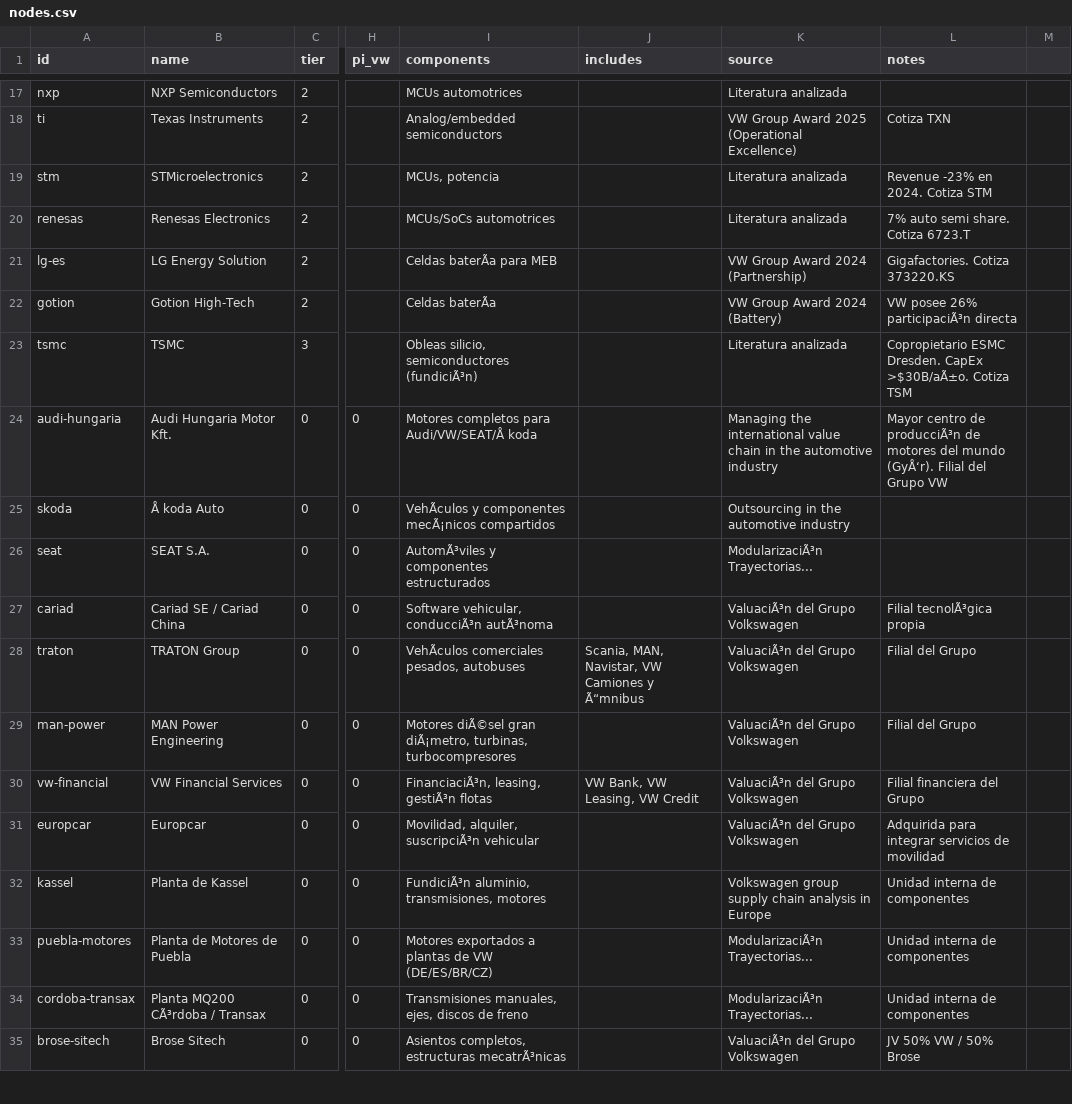
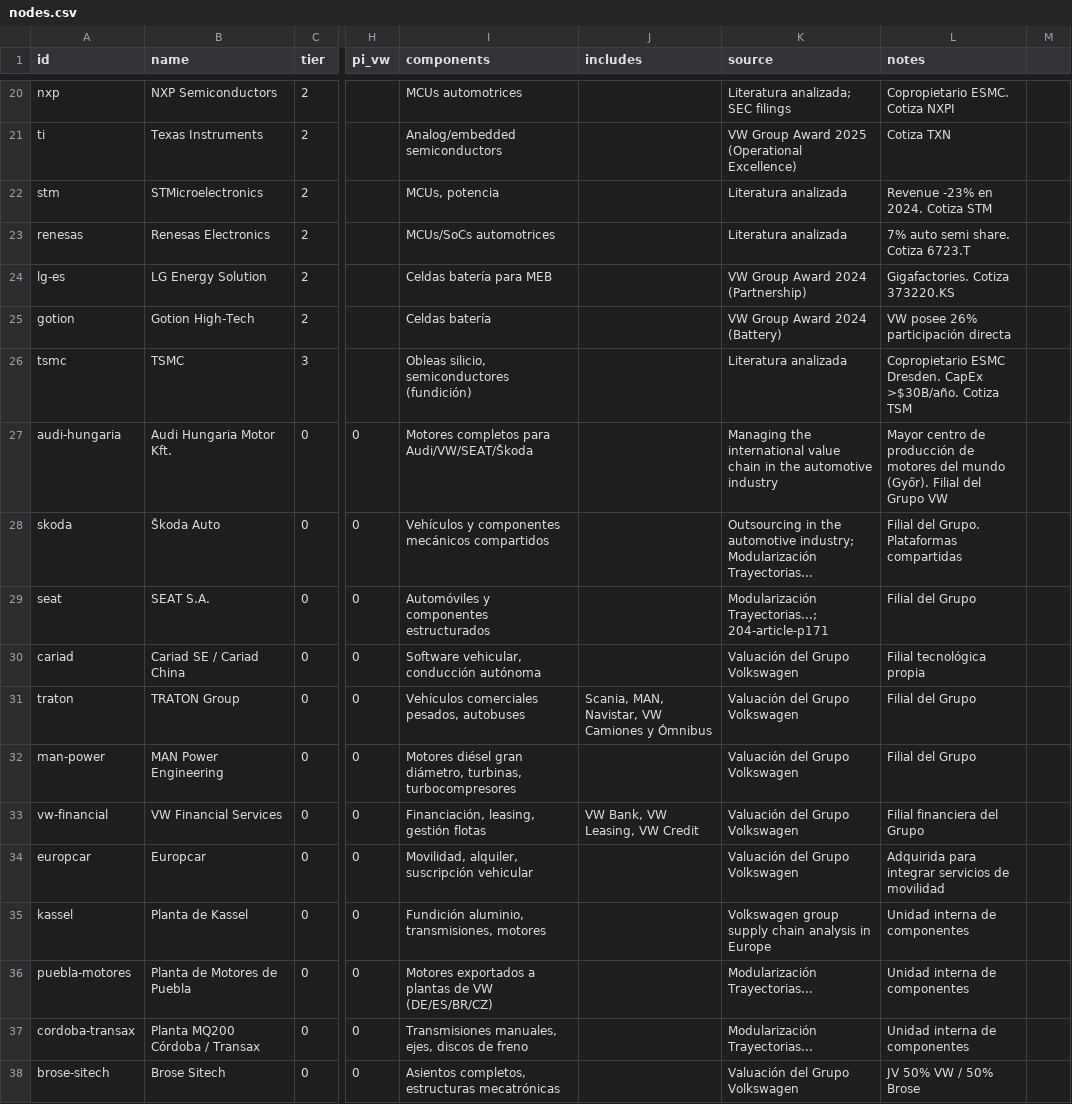
Before and after one commit to marxattacks/VW_SUPPLY_CHAIN, a CSV file: data/nodes.csv, drawn as a sheet; only a part is shown, gaps mark what is left out; addresses are those after the commit; the diff covers the shown part only; the diff names each change by its address in the sheet, - before the commit and + after, or states it on an @@ line.

Commit message:
Añadir 45 nodos: filiales internas + proveedores especializados (literatura analizada)

```diff
--- a/data/nodes.csv
+++ b/data/nodes.csv
-K20 (source): Literatura analizada
+K20 (source): Literatura analizada; SEC filings
-L20 (notes): (empty)
+L20 (notes): Copropietario ESMC. Cotiza NXPI
-I24 (components): Celdas baterÃa para MEB
+I24 (components): Celdas batería para MEB
-I25 (components): Celdas baterÃa
+I25 (components): Celdas batería
-L25 (notes): VW posee 26% participaciÃ³n directa
+L25 (notes): VW posee 26% participación directa
-I26 (components): Obleas silicio, semiconductores (fundiciÃ³n)
+I26 (components): Obleas silicio, semiconductores (fundición)
-L26 (notes): …Dresden. CapEx >$30B/aÃ±o. Cotiza TSM
+L26 (notes): …Dresden. CapEx >$30B/año. Cotiza TSM
-I27 (components): Motores completos para Audi/VW/SEAT/Å koda
+I27 (components): Motores completos para Audi/VW/SEAT/Škoda
-L27 (notes): …centro de producciÃ³n de motores del mundo (GyÅ‘r). Filial del…
+L27 (notes): …centro de producción de motores del mundo (Győr). Filial del…
-B28 (name): Å koda Auto
+B28 (name): Škoda Auto
-I28 (components): VehÃculos y componentes mecÃ¡nicos compartidos
+I28 (components): Vehículos y componentes mecánicos compartidos
-K28 (source): …the automotive industry
+K28 (source): …the automotive industry; Modularización Trayectorias...
-L28 (notes): (empty)
+L28 (notes): Filial del Grupo. Plataformas compartidas
-I29 (components): AutomÃ³viles y componentes estructurados
+I29 (components): Automóviles y componentes estructurados
-K29 (source): ModularizaciÃ³n Trayectorias...
+K29 (source): Modularización Trayectorias...; 204-article-p171
-L29 (notes): (empty)
+L29 (notes): Filial del Grupo
-I30 (components): Software vehicular, conducciÃ³n autÃ³noma
+I30 (components): Software vehicular, conducción autónoma
-K30:K34 (source): ValuaciÃ³n del Grupo Volkswagen
+K30:K34 (source): Valuación del Grupo Volkswagen
-L30 (notes): Filial tecnolÃ³gica propia
+L30 (notes): Filial tecnológica propia
-I31 (components): VehÃculos comerciales pesados, autobuses
+I31 (components): Vehículos comerciales pesados, autobuses
-J31 (includes): Scania, MAN, Navistar, VW Camiones y Ã“mnibus
+J31 (includes): Scania, MAN, Navistar, VW Camiones y Ómnibus
-I32 (components): Motores diÃ©sel gran diÃ¡metro, turbinas, turbocompresores
+I32 (components): Motores diésel gran diámetro, turbinas, turbocompresores
-I33 (components): FinanciaciÃ³n, leasing, gestiÃ³n flotas
+I33 (components): Financiación, leasing, gestión flotas
-I34 (components): Movilidad, alquiler, suscripciÃ³n vehicular
+I34 (components): Movilidad, alquiler, suscripción vehicular
-I35 (components): FundiciÃ³n aluminio, transmisiones, motores
+I35 (components): Fundición aluminio, transmisiones, motores
-K36:K37 (source): ModularizaciÃ³n Trayectorias...
+K36:K37 (source): Modularización Trayectorias...
-B37 (name): Planta MQ200 CÃ³rdoba / Transax
+B37 (name): Planta MQ200 Córdoba / Transax
-I38 (components): Asientos completos, estructuras mecatrÃ³nicas
+I38 (components): Asientos completos, estructuras mecatrónicas
-K38 (source): ValuaciÃ³n del Grupo Volkswagen
+K38 (source): Valuación del Grupo Volkswagen
```
Also changed, not shown: 3 added rows and 99 edited cells elsewhere in this file.
